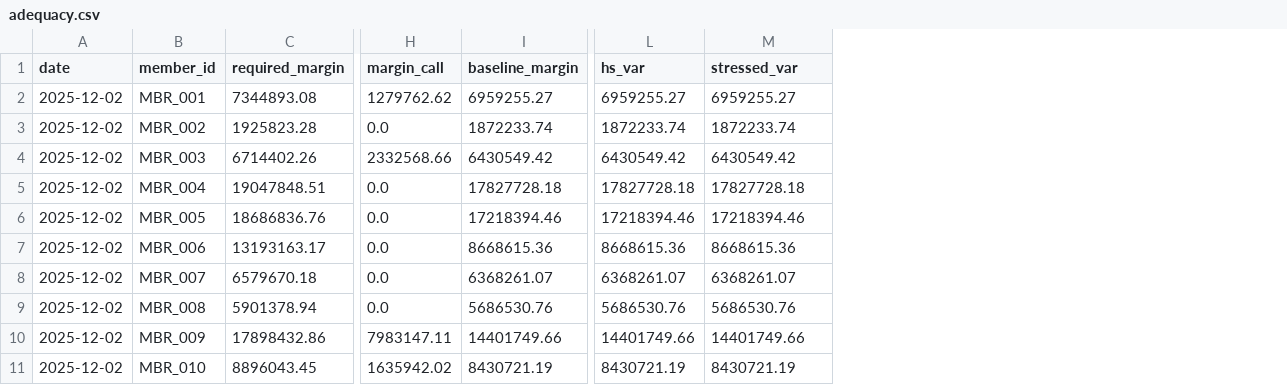
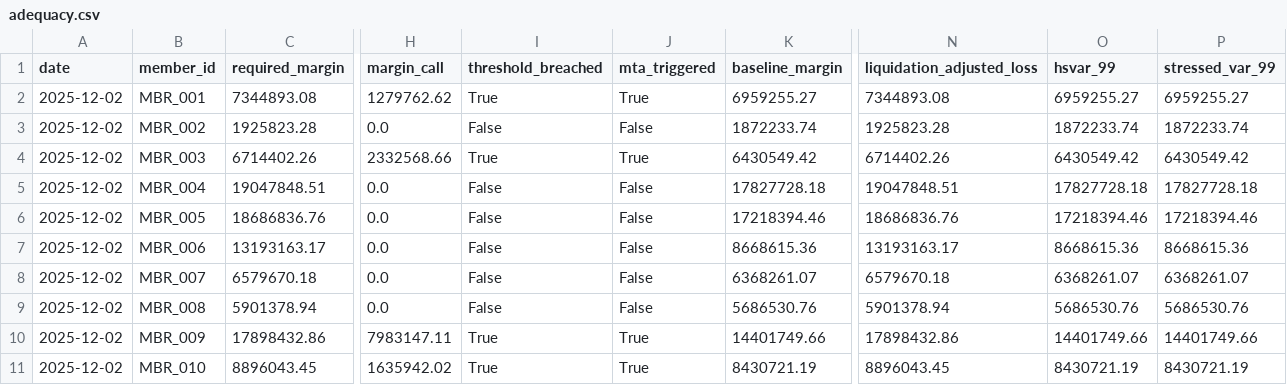
Before and after one commit to 7josh7/CCP-Margin-Adequacy--Backtesting--and-Risk-Governance-Engine, a CSV file: ccp-margin-engine/data/processed/adequacy.csv, drawn as a sheet; only a part is shown, gaps mark what is left out; addresses are those after the commit; the diff names each change by its address in the sheet, - before the commit and + after, or states it on an @@ line.

Commit message:
Add breach taxonomy documentation and update daily reports
- Introduced a new CSV file `product_universe.csv` to define various financial instruments used in margin calculations.
- Created `breach_taxonomy.md` to outline breach types, severity classifications, ownership, escalation mapping, and resolution SLAs for the CCP Margin Engine.
- Added a new daily breach register for December 5, 2025, capturing multiple margin insufficiencies and backtesting exceptions.
- Generated a daily risk review report for December 5, 2025, summarizing member coverage, breaches, and recommended actions.
- Included a member margin adequacy report for December 5, 2025, detailing posted margins, required margins, and coverage ratios for each member.

```diff
--- a/ccp-margin-engine/data/processed/adequacy.csv
+++ b/ccp-margin-engine/data/processed/adequacy.csv
+column I (threshold_breached), rows 2-11: True | False | True | False | False | False | False | False | True | True
+column J (mta_triggered), rows 2-11: True | False | True | False | False | False | False | False | True | True
+column N (liquidation_adjusted_loss), rows 2-11: 7344893.08 | 1925823.28 | 6714402.26 | 19047848.51 | 18686836.76 | 13193163.17 | 6579670.18 | 5901378.94 | 17898432.86 | 8896043.45
-O1: hs_var
+O1: hsvar_99
-P1: stressed_var
+P1: stressed_var_99
```
Also changed, not shown: ccp-margin-engine/data/processed/margin_results.csv, 17 other files.
